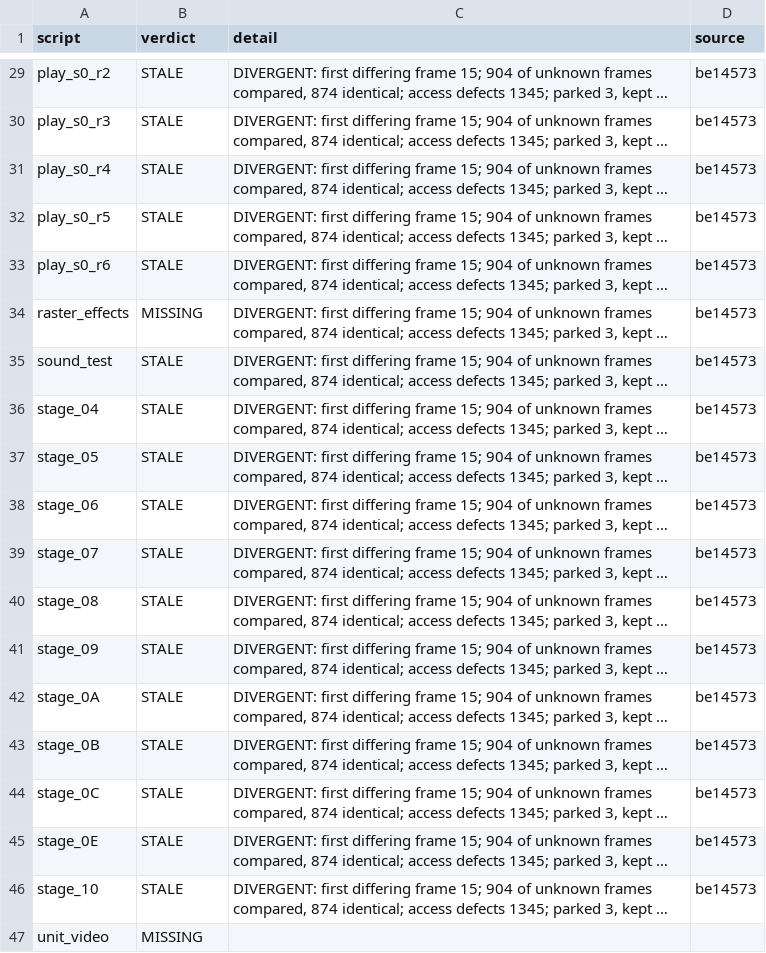
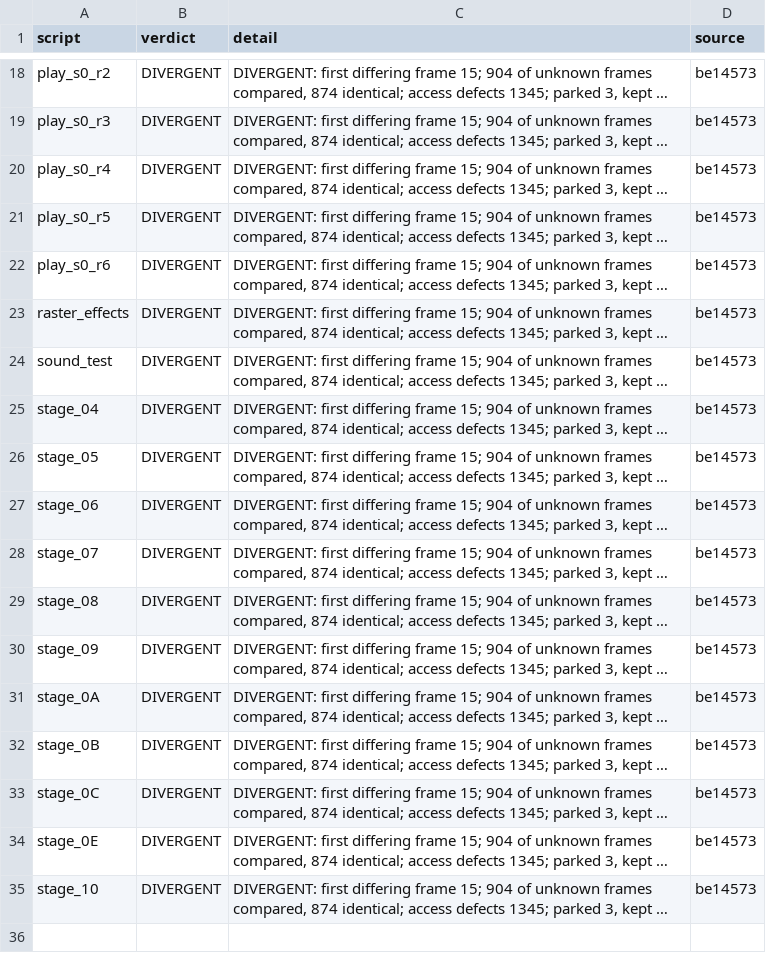
Before and after one commit to jeff-strutb/rondoofblood, a CSV file: config/rondo/gate_a7.csv, drawn as a sheet; only a part is shown, gaps mark what is left out; long unchanged cells end in …; removed rows and columns are numbered as before the commit, all else as after; the diff covers the shown part only; the diff names each change by its address in the sheet, - before the commit and + after, or states it on an @@ line.

```diff
--- a/config/rondo/gate_a7.csv
+++ b/config/rondo/gate_a7.csv
-B18:B22 (verdict): STALE
+B18:B22 (verdict): DIVERGENT
-B23 (verdict): MISSING
+B23 (verdict): DIVERGENT
-B24:B35 (verdict): STALE
+B24:B35 (verdict): DIVERGENT
-row 47: unit_video | MISSING
```
Also changed, not shown: 11 removed rows and 18 edited cells elsewhere in this file, config/rondo/gate_a7_routines.csv, config/rondo/runs/a7.csv, 3 other files.
